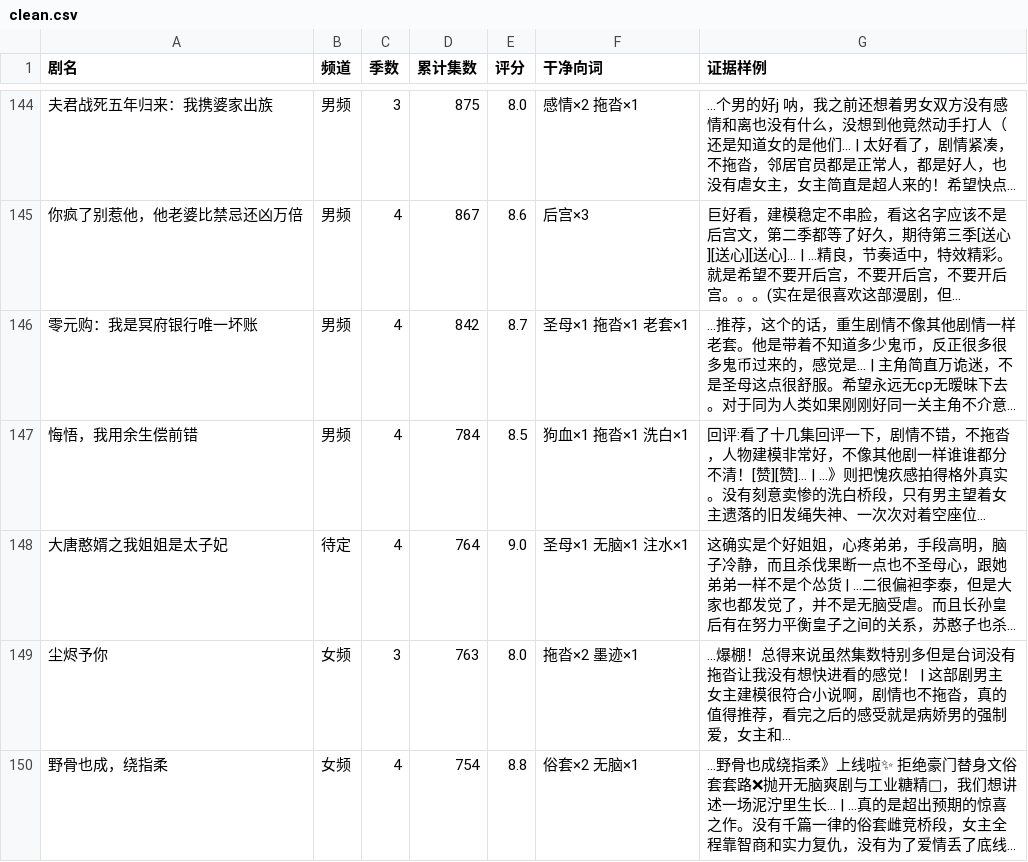
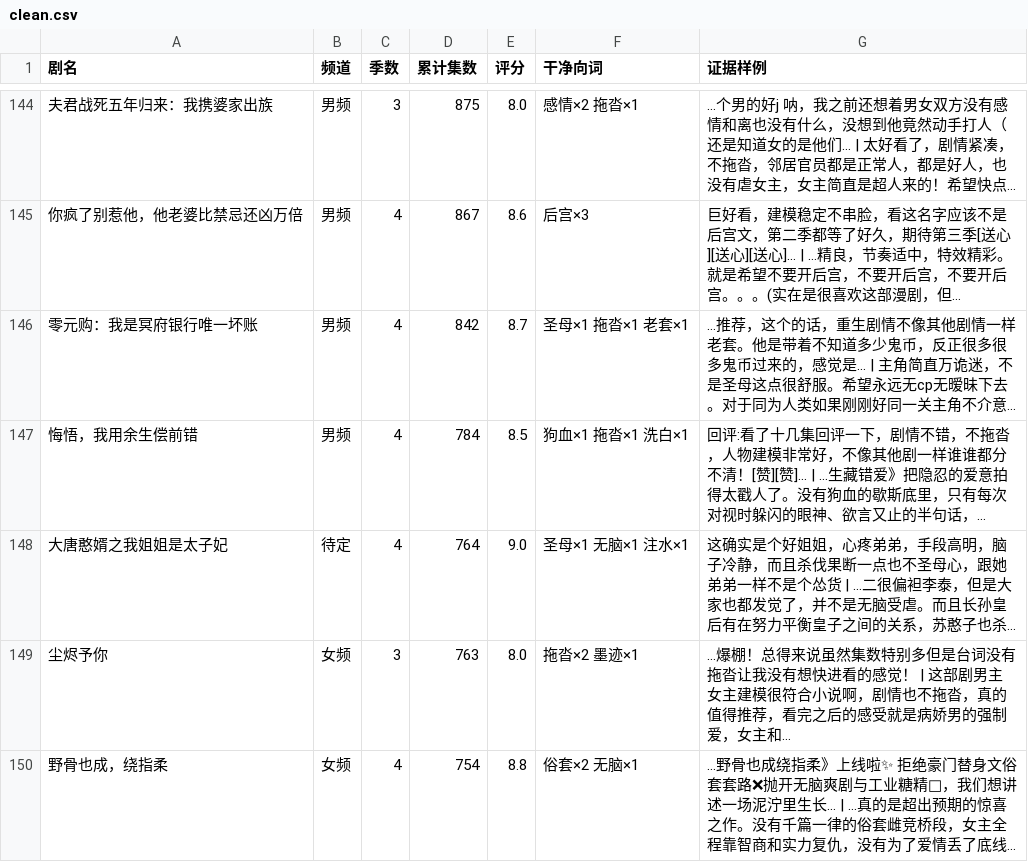
Before and after one commit to 11os/hongguo-longdrama-list, a CSV file: clean.csv, drawn as a sheet; only a part is shown, gaps mark what is left out; the diff covers the shown part only.

```diff
--- a/clean.csv
+++ b/clean.csv
@@ -146,3 +146,3 @@
 零元购：我是冥府银行唯一坏账,男频,4,842,8.7,圣母×1 拖沓×1 老套×1,…推荐，这个的话，重生剧情不像其他剧情一样老套。他是带着不知道多少鬼币，反正很多很多鬼币过来的，感觉是… | 主角简直万诡迷，不是圣母这点很舒服。希望永远无cp无暧昧下去。对于同为人类如果刚刚好同一关主角不介意…
-悔悟，我用余生偿前错,男频,4,784,8.5,狗血×1 拖沓×1 洗白×1,回评:看了十几集回评一下，剧情不错，不拖沓，人物建模非常好，不像其他剧一样谁谁都分不清！[赞][赞]… | …》则把愧疚感拍得格外真实。没有刻意卖惨的洗白桥段，只有男主望着女主遗落的旧发绳失神、一次次对着空座位…
+悔悟，我用余生偿前错,男频,4,784,8.5,狗血×1 拖沓×1 洗白×1,回评:看了十几集回评一下，剧情不错，不拖沓，人物建模非常好，不像其他剧一样谁谁都分不清！[赞][赞]… | …生藏错爱》把隐忍的爱意拍得太戳人了。没有狗血的歇斯底里，只有每次对视时躲闪的眼神、欲言又止的半句话，…
 大唐憨婿之我姐姐是太子妃,待定,4,764,9.0,圣母×1 无脑×1 注水×1,这确实是个好姐姐，心疼弟弟，手段高明，脑子冷静，而且杀伐果断一点也不圣母心，跟她弟弟一样不是个怂货 | …二很偏袒李泰，但是大家也都发觉了，并不是无脑受虐。而且长孙皇后有在努力平衡皇子之间的关系，苏憨子也杀…
```
Also changed, not shown: 15 edited cells elsewhere in this file, 1 other file.
